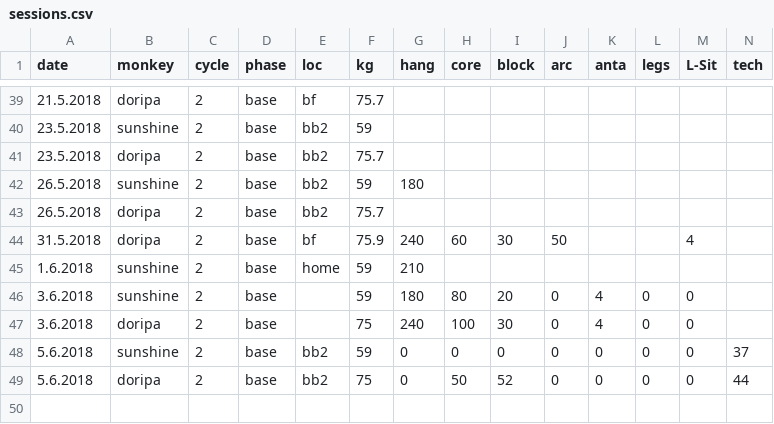
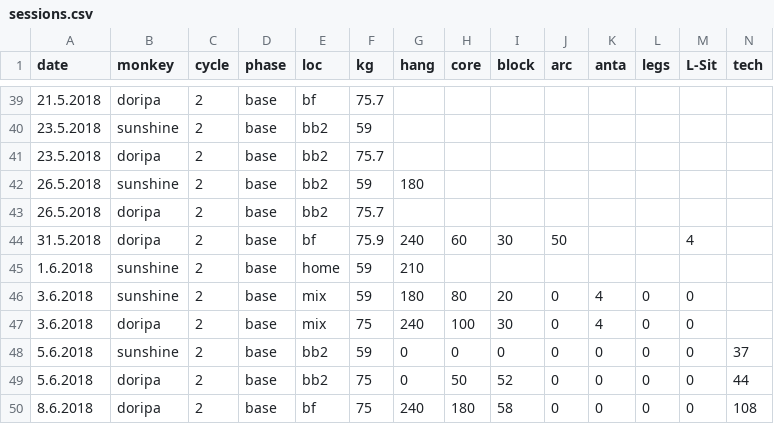
Before and after one commit to gardiac2002/monkies, a CSV file: sessions.csv, drawn as a sheet; only a part is shown, gaps mark what is left out; rows hold the shown columns only; the diff names each change by its address in the sheet, - before the commit and + after, or states it on an @@ line.

```diff
--- a/sessions.csv
+++ b/sessions.csv
-E46:E47 (loc): (empty)
+E46:E47 (loc): mix
+row 50: 8.6.2018 | doripa | 2 | base | bf | 75 | 240 | 180 | 58 | 0 | 0 | 0 | 0 | 108
```
Also changed, not shown: 1 other file.
